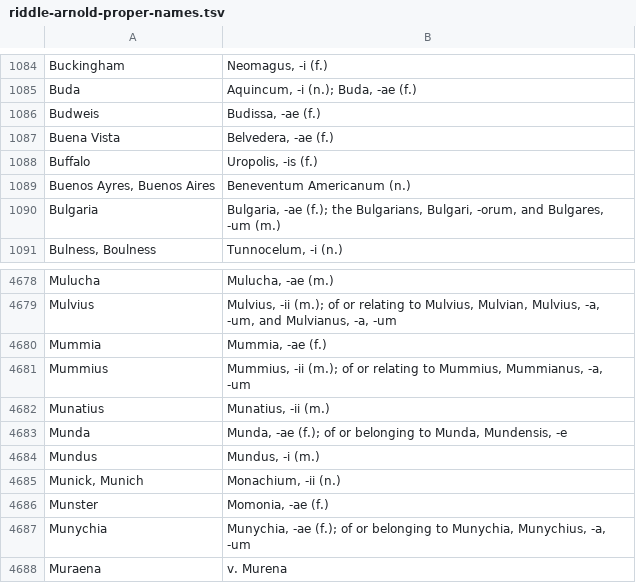
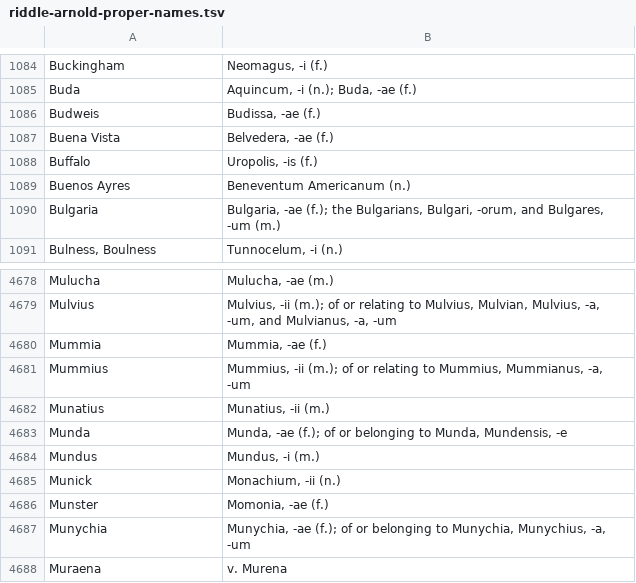
Before and after one commit to FergusJPWalsh/riddle-arnold, a TSV file: riddle-arnold-proper-names.tsv, drawn as a sheet; only a part is shown, gaps mark what is left out.

Commit message:
Update riddle-arnold-proper-names.tsv

```diff
--- a/riddle-arnold-proper-names.tsv
+++ b/riddle-arnold-proper-names.tsv
@@ -1088,3 +1088,3 @@ Buena Vista	Belvedera, -ae (f.)
 Buffalo	Uropolis, -is (f.)
-Buenos Ayres, Buenos Aires	Beneventum Americanum (n.)
+Buenos Ayres	Beneventum Americanum (n.)
 Bulgaria	Bulgaria, -ae (f.); the Bulgarians, Bulgari, -orum, and Bulgares, -um (m.)
@@ -4684,3 +4684,3 @@ Munda	Munda, -ae (f.); of or belonging to Munda, Mundensis, -e
 Mundus	Mundus, -i (m.)
-Munick, Munich	Monachium, -ii (n.)
+Munick	Monachium, -ii (n.)
 Munster	Momonia, -ae (f.)
```
